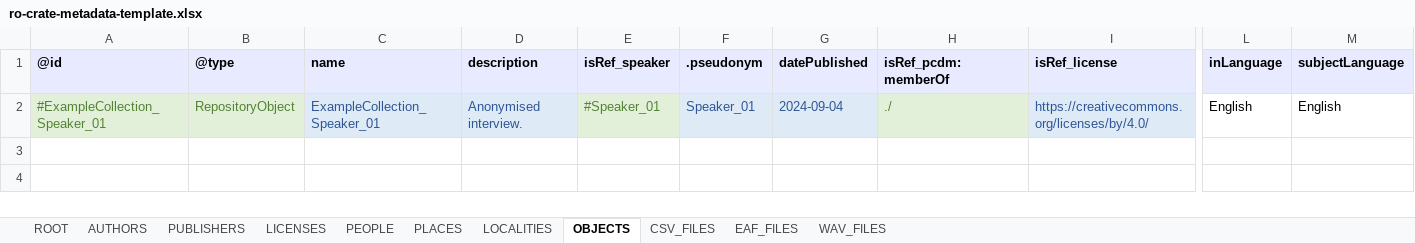
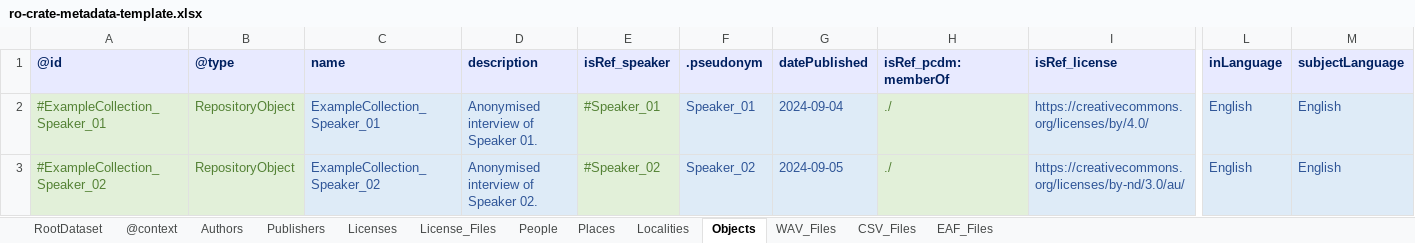
Before and after one commit to Language-Research-Technology/ldaca-website, an Excel workbook: content/resources/user-guides/crate-o/spreadsheet-upload/ro-crate-metadata-template.xlsx, sheet Objects, drawn as a sheet; only a part is shown, gaps mark what is left out; values as stored, in another font and other column widths than the file's, no borders; rows hold the shown columns only; the diff covers the shown part only; the diff names each change by its address in the sheet, - before the commit and + after, or states it on an @@ line.

```diff
--- a/content/resources/user-guides/crate-o/spreadsheet-upload/ro-crate-metadata-template.xlsx (sheet Objects)
+++ b/content/resources/user-guides/crate-o/spreadsheet-upload/ro-crate-metadata-template.xlsx (sheet Objects)
-sheet tab: ROOT
+sheet tab: RootDataset
-sheet tab: AUTHORS
+sheet tab: Authors
-sheet tab: PUBLISHERS
+sheet tab: Publishers
-sheet tab: LICENSES
+sheet tab: Licenses
-sheet tab: PEOPLE
+sheet tab: People
-sheet tab: PLACES
+sheet tab: Places
-sheet tab: LOCALITIES
+sheet tab: Localities
-sheet tab: OBJECTS
+sheet tab: Objects
-sheet tab: CSV_FILES
+sheet tab: CSV_Files
-sheet tab: EAF_FILES
+sheet tab: EAF_Files
-sheet tab: WAV_FILES
+sheet tab: WAV_Files
+sheet tab: @context
+sheet tab: License_Files
@@ sheet tab order changed: RootDataset | @context | Authors | Publishers | Licenses | License_Files | People | Places | Localities | Objects | WAV_Files | CSV_Files | EAF_Files @@
-A1:M1 text colour: black
+A1:M1 text colour: #002060
-D2 (description): Anonymised interview.
+D2 (description): Anonymised interview of Speaker 01.
@@ L2:M2 fill: none → #DEEBF7, text colour: black → #2F5597 @@
+row 3: #ExampleCollection_Speaker_02 | RepositoryObject | ExampleCollection_Speaker_02 | Anonymised interview of Speaker 02. | #Speaker_02 | Speaker_02 | 2024-09-05 | ./ | https://creativecommons.org/licenses/by-nd/3.0/au/ | English | English
```
Also changed, not shown: cell formats elsewhere in this sheet, sheet CSV_Files, sheet EAF_Files, sheet WAV_Files, sheet Licenses, sheet People, sheet Places, 4 more sheets, formulas that keep their value, 1 other file.
